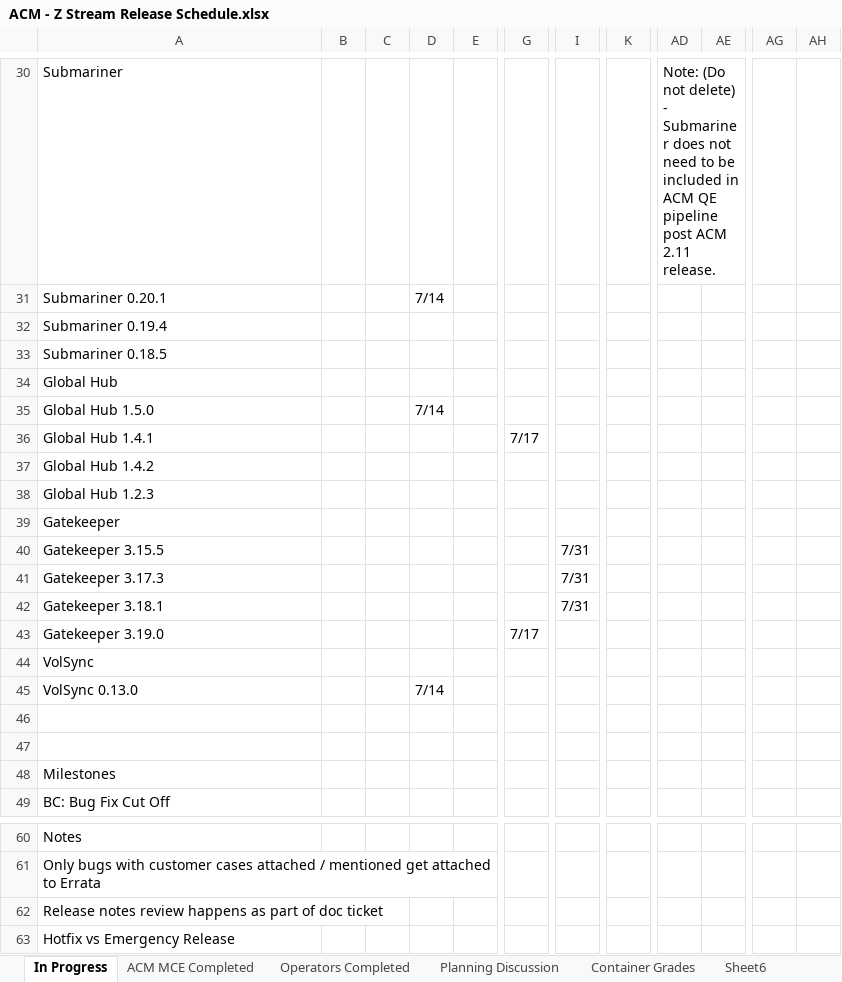
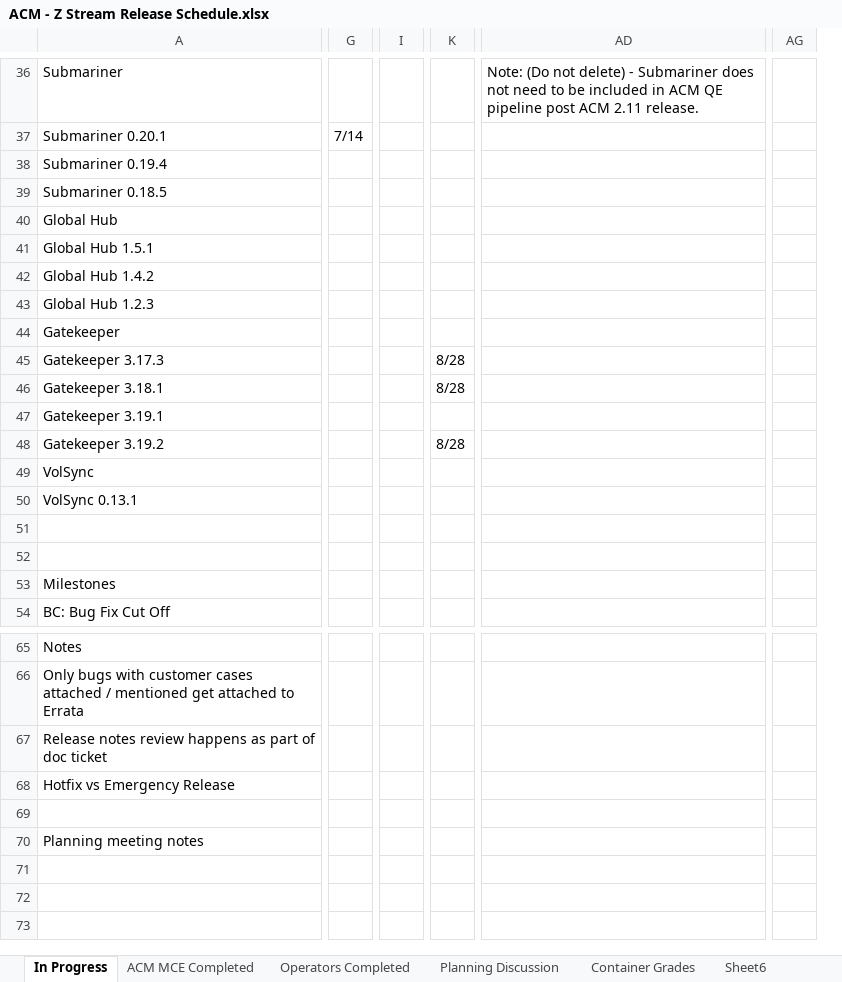
Before and after one commit to openshift-assisted/pr-bot, an Excel workbook: data/ACM - Z Stream Release Schedule.xlsx, sheet In Progress, drawn as a sheet; only a part is shown, gaps mark what is left out; values as stored, in another font and other column widths than the file's, no cell formats; charts and pictures not drawn; removed rows and columns are numbered as before the commit, all else as after; rows hold the shown columns only; the diff covers the shown part only; the diff names each change by its address in the sheet, - before the commit and + after, or states it on an @@ line.

```diff
--- a/data/ACM - Z Stream Release Schedule.xlsx (sheet In Progress)
+++ b/data/ACM - Z Stream Release Schedule.xlsx (sheet In Progress)
@@ column B hidden, empty @@
@@ column C hidden, empty @@
@@ column D hidden, rows 31-35: 7/14 |  |  |  | 7/14; row 45: 7/14 @@
@@ column E hidden, empty @@
-column AD, row 30: Note: (Do not delete) - Submariner does not need to be included in ACM QE pipeline post ACM 2.11 release.
-column AE, empty
+column AD, row 36: Note: (Do not delete) - Submariner does not need to be included in ACM QE pipeline post ACM 2.11 release.
-column AG, empty
-column AH, empty
+column AG, empty
-G37: (empty)
+G37: 7/14
-A41: Global Hub 1.5.0
+A41: Global Hub 1.5.1
-row 36: Global Hub 1.4.1 |  |  |  |  | 7/17
-row 40: Gatekeeper 3.15.5 |  |  |  |  |  | 7/31
-I45:I46: 7/31
+I45:I46: (empty)
-K45:K46: (empty)
+K45:K46: 8/28
-row 43: Gatekeeper 3.19.0 |  |  |  |  | 7/17
+row 47: Gatekeeper 3.19.1
+row 48: Gatekeeper 3.19.2 |  |  | 8/28
-A50: VolSync 0.13.0
+A50: VolSync 0.13.1
+row 69: (empty)
+row 70: Planning meeting notes
```
Also changed, not shown: 31 added rows, 25 removed rows, 1 moved row, 1 added column, 3 edited cells and merged cells elsewhere in this sheet, sheet ACM MCE Completed, sheet Operators Completed, cell formats, formulas that keep their value, hidden cells, 11 other files.
